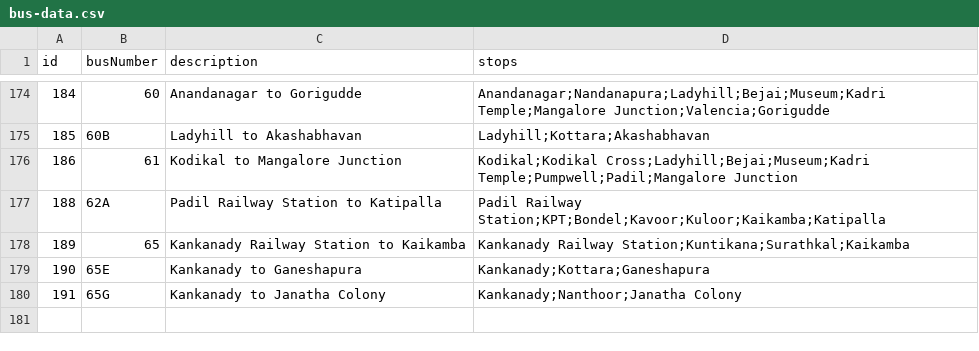
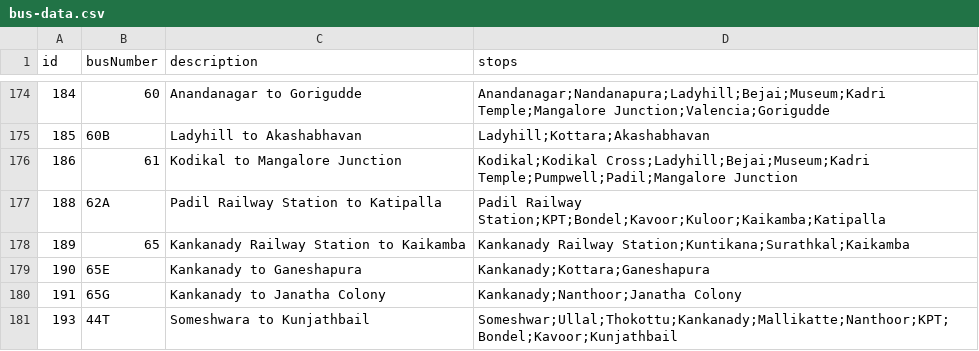
Before and after one commit to mrkushalsm/Mangalore-Bus-Routes, a CSV file: public/data/bus-data.csv, drawn as a sheet; only a part is shown, gaps mark what is left out; the diff names each change by its address in the sheet, - before the commit and + after, or states it on an @@ line.

Commit message:
➕ Add: Bus 44T - Someshwara to Kunjathbail

```diff
--- a/public/data/bus-data.csv
+++ b/public/data/bus-data.csv
+row 181: 193 | 44T | Someshwara to Kunjathbail | Someshwar;Ullal;Thokottu;Kankanady;Mallikatte;Nanthoor;KPT;Bondel;Kavoor;Kunjathbail
```
